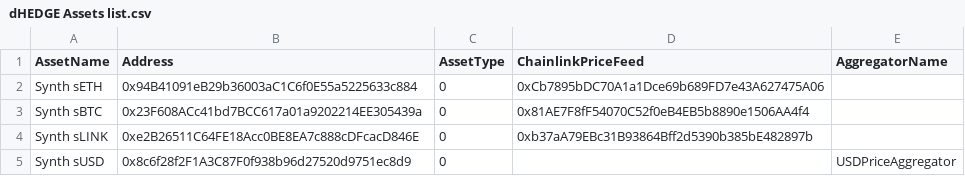
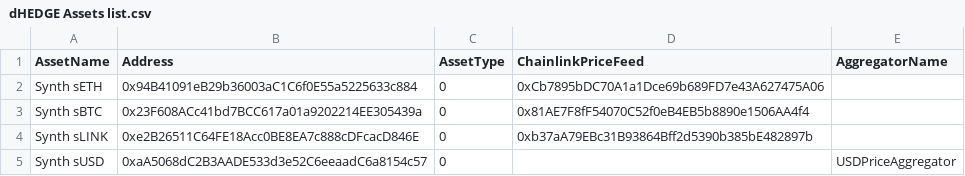
Before and after one commit to dhedge/V2-Public, a CSV file: config/ovm-kovan/dHEDGE Assets list.csv, drawn as a sheet.

Commit message:
chore(update-oracles): fixes susd address for kovan

```diff
--- a/config/ovm-kovan/dHEDGE Assets list.csv
+++ b/config/ovm-kovan/dHEDGE Assets list.csv
@@ -4,2 +4,2 @@ Synth sBTC,0x23F608ACc41bd7BCC617a01a9202214EE305439a,0,0x81AE7F8fF54070C52f0eB4
 Synth sLINK,0xe2B26511C64FE18Acc0BE8EA7c888cDFcacD846E,0,0xb37aA79EBc31B93864Bff2d5390b385bE482897b
-Synth sUSD,0x8c6f28f2F1A3C87F0f938b96d27520d9751ec8d9,0,,USDPriceAggregator
+Synth sUSD,0xaA5068dC2B3AADE533d3e52C6eeaadC6a8154c57,0,,USDPriceAggregator
```
